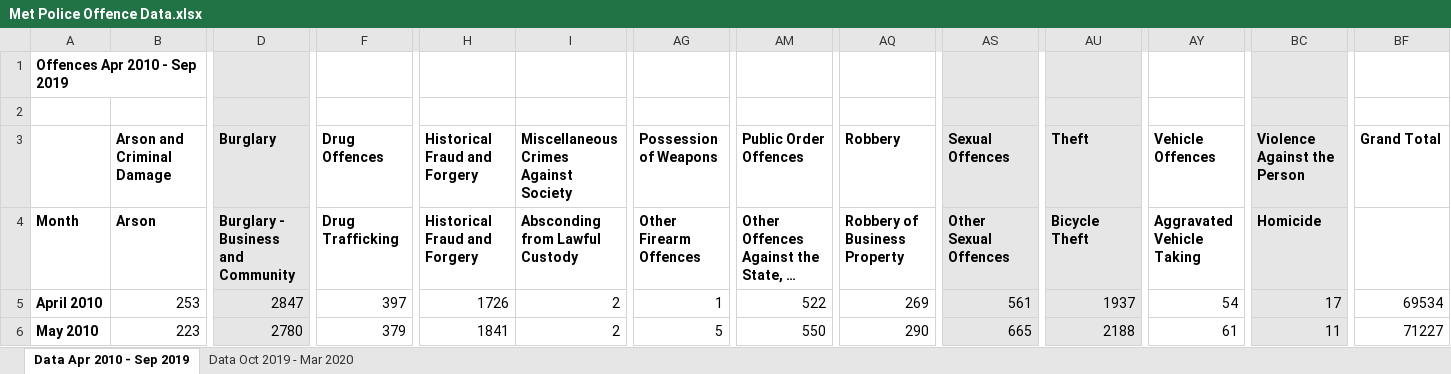
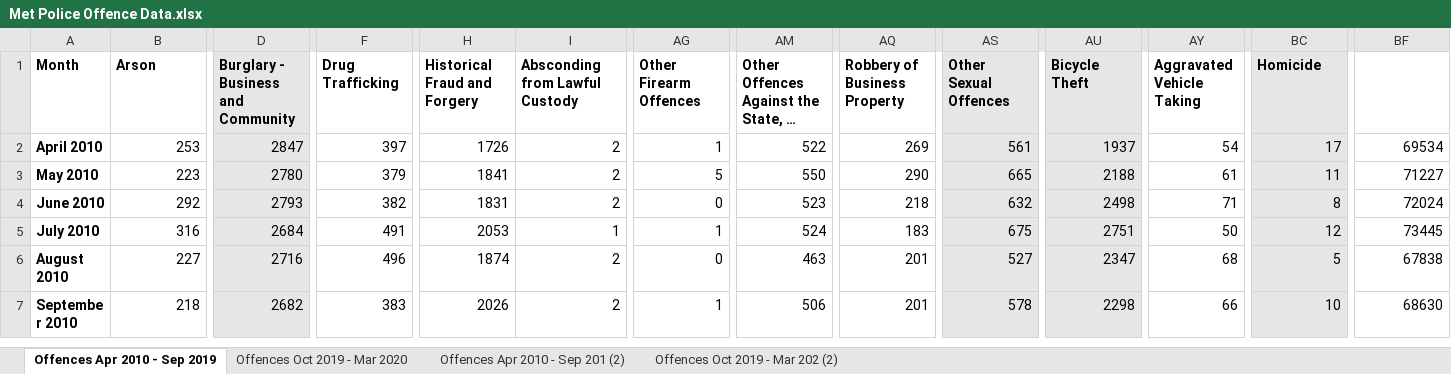
Before and after one commit to edimaudo/R-projects, an Excel workbook: shiny/london_crime/Met Police Offence Data.xlsx, sheet Offences Apr 2010 - Sep 2019, drawn as a sheet; only a part is shown, gaps mark what is left out; the shorter side is filled out with more unchanged rows; long unchanged cells end in …; values as stored, in another font and other column widths than the file's, no borders; rows hold the shown columns only; the diff names each change by its address in the sheet, - before the commit and + after, or states it on an @@ line.

Commit message:
Update Met Police Offence Data.xlsx

```diff
--- a/shiny/london_crime/Met Police Offence Data.xlsx (sheet Offences Apr 2010 - Sep 2019)
+++ b/shiny/london_crime/Met Police Offence Data.xlsx (sheet Offences Apr 2010 - Sep 2019)
-sheet tab: Data Apr 2010 - Sep 2019
+sheet tab: Offences Apr 2010 - Sep 2019
-sheet tab: Data Oct 2019 - Mar 2020
+sheet tab: Offences Oct 2019 - Mar 2020
+sheet tab: Offences Apr 2010 - Sep 201 (2)
+sheet tab: Offences Oct 2019 - Mar 202 (2)
-row 1: Offences Apr 2010 - Sep 2019
-row 2: (empty)
-row 3:  | Arson and Criminal Damage | Burglary | Drug Offences | Historical Fraud and Forgery | Miscellaneous Crimes Against Society | Possession of Weapons | Public Order Offences | Robbery | Sexual Offences | Theft | Vehicle Offences | Violence Against the Person | Grand Total
```
Also changed, not shown: sheet Offences Oct 2019 - Mar 2020.
